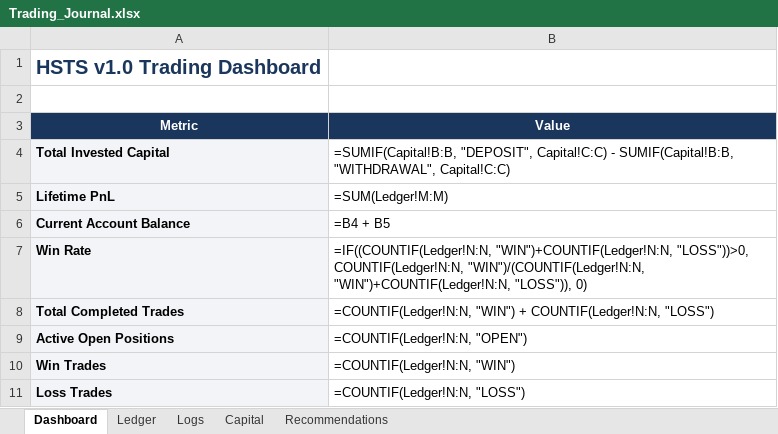
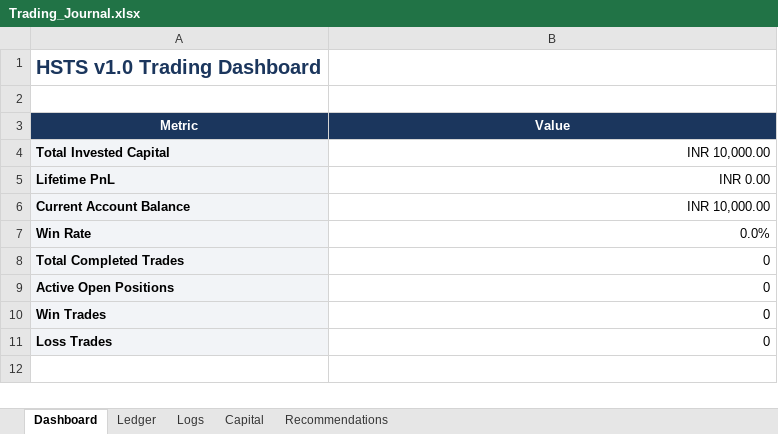
Before and after one commit to SyedTousifMasood/HalaalTrading, an Excel workbook: Trading_Journal.xlsx, sheet Dashboard, drawn as a sheet; values as stored, in another font and other column widths than the file's, no borders; formulas without a stored value are shown as written; charts and pictures not drawn; the diff names each change by its address in the sheet, - before the commit and + after, or states it on an @@ line.

```diff
--- a/Trading_Journal.xlsx (sheet Dashboard)
+++ b/Trading_Journal.xlsx (sheet Dashboard)
-B4 (Value): =SUMIF(Capital!B:B, "DEPOSIT", Capital!C:C) - SUMIF(Capital!B:B, "WITHDRAWAL", Capital!C:C)
+B4 (Value): INR 10,000.00
-B5 (Value): =SUM(Ledger!M:M)
+B5 (Value): INR 0.00
-B6 (Value): =B4 + B5
+B6 (Value): INR 10,000.00
-B7 (Value): =IF((COUNTIF(Ledger!N:N, "WIN")+COUNTIF(Ledger!N:N, "LOSS"))>0, COUNTIF(Ledger!N:N, "WIN")/(COUNTIF(Ledger!N:N, "WIN")+COUNTIF(Ledger!N:N, "LOSS")), 0)
+B7 (Value): 0.0%
-B8 (Value): =COUNTIF(Ledger!N:N, "WIN") + COUNTIF(Ledger!N:N, "LOSS")
+B8 (Value): 0
-B9 (Value): =COUNTIF(Ledger!N:N, "OPEN")
+B9 (Value): 0
-B10 (Value): =COUNTIF(Ledger!N:N, "WIN")
+B10 (Value): 0
-B11 (Value): =COUNTIF(Ledger!N:N, "LOSS")
+B11 (Value): 0
```
Also changed, not shown: sheet Ledger, sheet Recommendations, charts or pictures, 5 other files.
